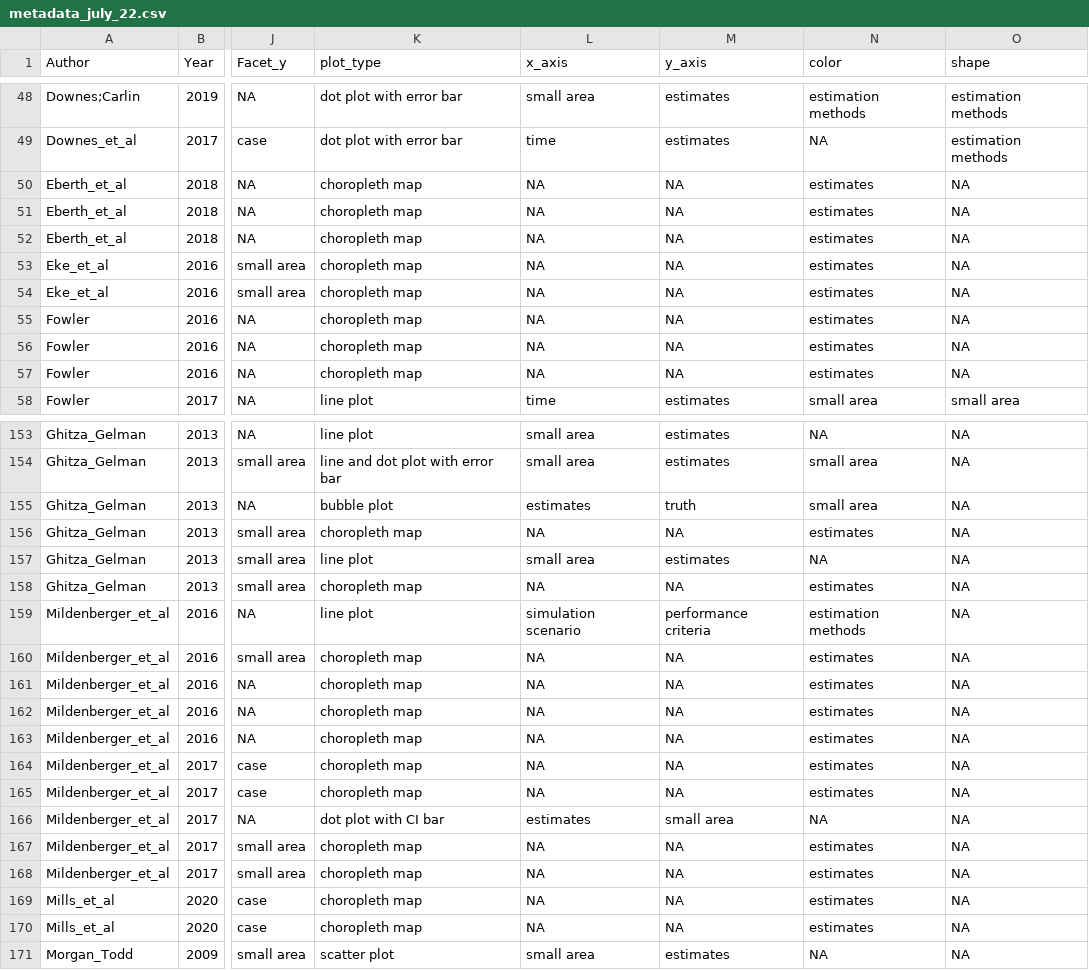
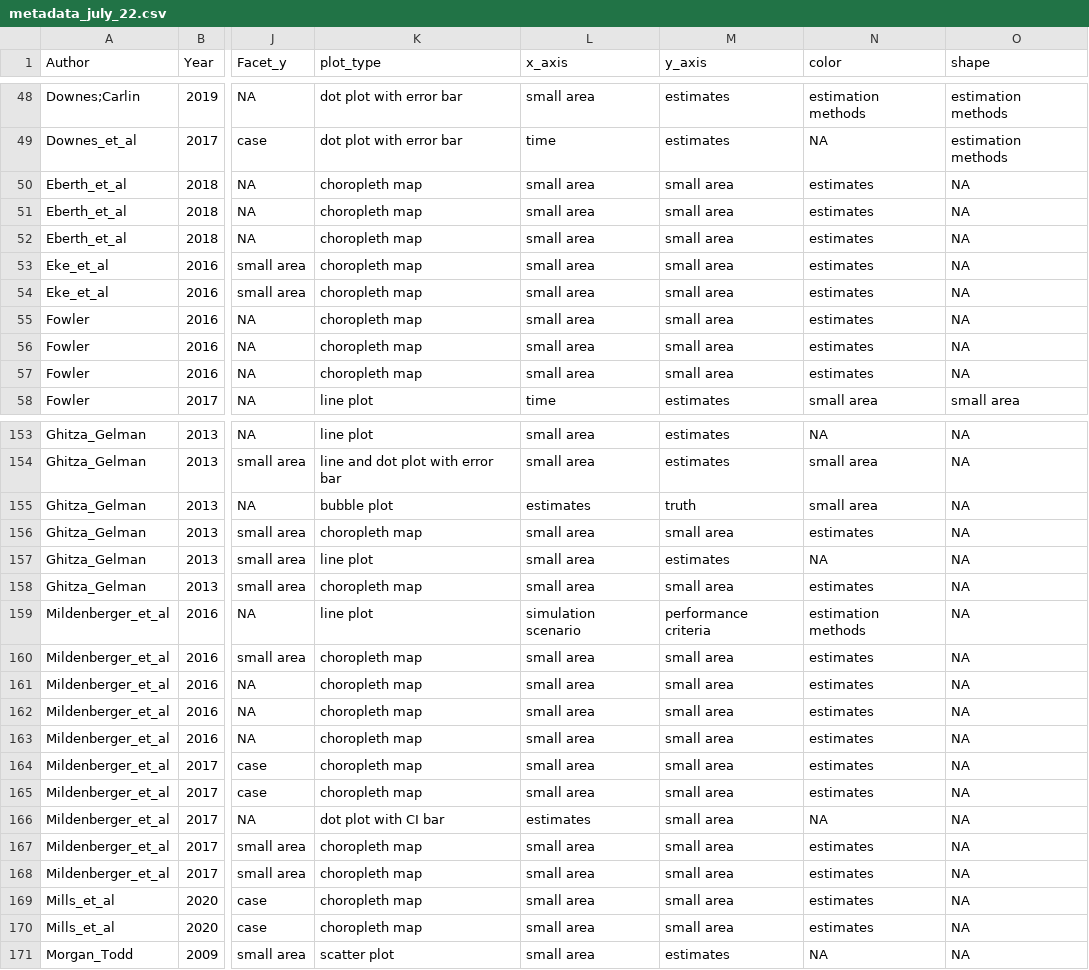
Before and after one commit to Dewi-Amaliah/MRP_diagnostic_plot, a CSV file: sis_literature_review/paper_metadata/metadata_july_22.csv, drawn as a sheet; only a part is shown, gaps mark what is left out; the diff covers the shown part only; the diff names each change by its address in the sheet, - before the commit and + after, or states it on an @@ line.

```diff
--- a/sis_literature_review/paper_metadata/metadata_july_22.csv
+++ b/sis_literature_review/paper_metadata/metadata_july_22.csv
-L50:L57 (x_axis): NA
+L50:L57 (x_axis): small area
-M50:M57 (y_axis): NA
+M50:M57 (y_axis): small area
-L156 (x_axis): NA
+L156 (x_axis): small area
-M156 (y_axis): NA
+M156 (y_axis): small area
-L158 (x_axis): NA
+L158 (x_axis): small area
-M158 (y_axis): NA
+M158 (y_axis): small area
-L160:L165 (x_axis): NA
+L160:L165 (x_axis): small area
-M160:M165 (y_axis): NA
+M160:M165 (y_axis): small area
-L167:L170 (x_axis): NA
+L167:L170 (x_axis): small area
-M167:M170 (y_axis): NA
+M167:M170 (y_axis): small area
```
Also changed, not shown: 50 edited cells elsewhere in this file, 14 other files.
